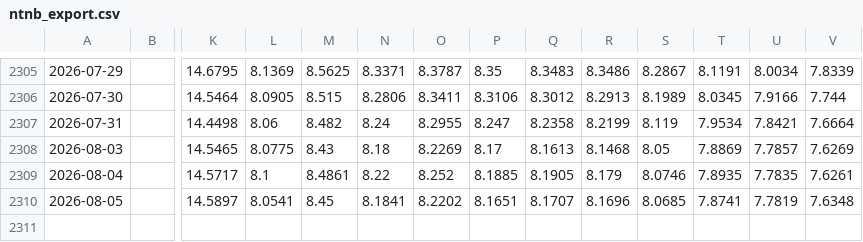
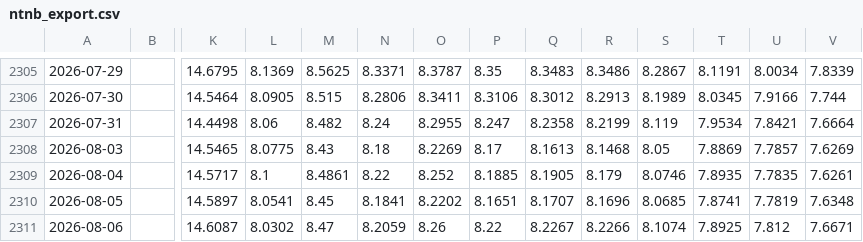
Before and after one commit to luisvital01/ntnb-bi, a CSV file: dados/ntnb_export.csv, drawn as a sheet; only a part is shown, gaps mark what is left out; rows hold the shown columns only; the diff names each change by its address in the sheet, - before the commit and + after, or states it on an @@ line.

Commit message:
Atualização automática dos dados da NTN-B

```diff
--- a/dados/ntnb_export.csv
+++ b/dados/ntnb_export.csv
+row 2311: 2026-08-06 |  | 14.6087 | 8.0302 | 8.47 | 8.2059 | 8.26 | 8.22 | 8.2267 | 8.2266 | 8.1074 | 7.8925 | 7.812 | 7.6671
```
